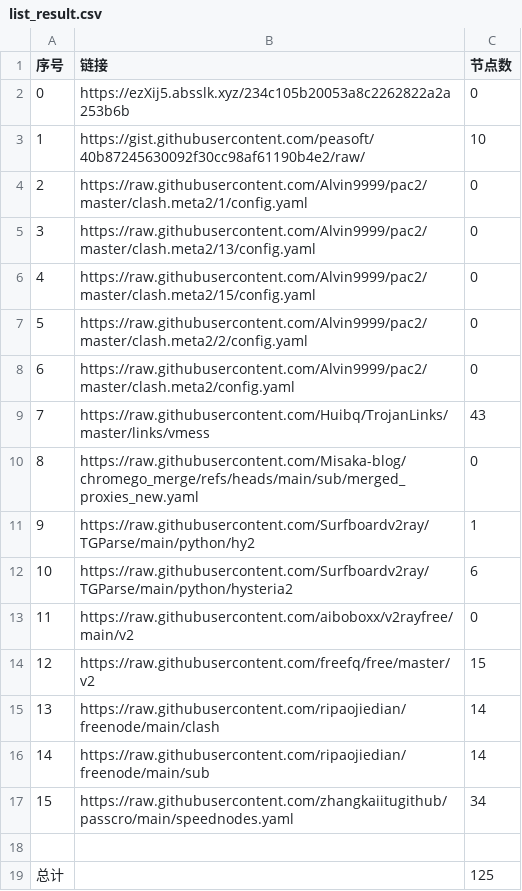
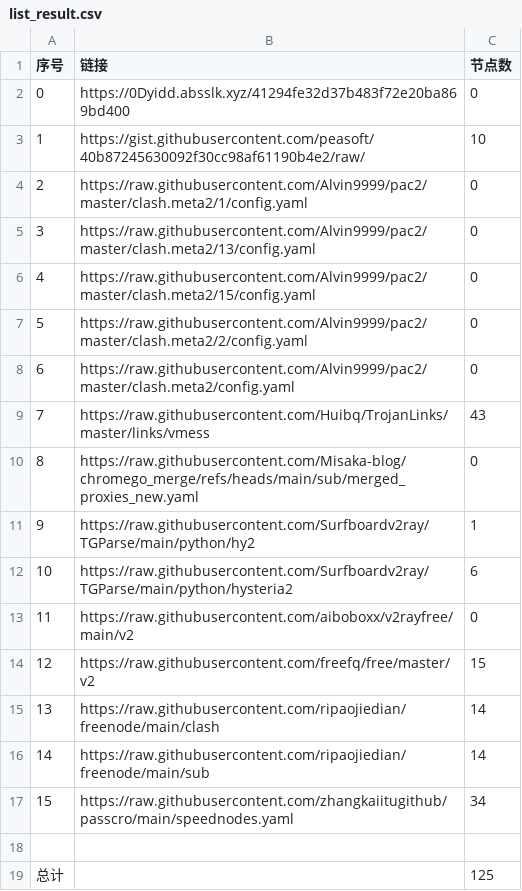
Before and after one commit to liuhtt/liunomorewalls, a CSV file: list_result.csv, drawn as a sheet.

```diff
--- a/list_result.csv
+++ b/list_result.csv
@@ -1,3 +1,3 @@
 序号,链接,节点数
-0,https://ezXij5.absslk.xyz/234c105b20053a8c2262822a2a253b6b,0
+0,https://0Dyidd.absslk.xyz/41294fe32d37b483f72e20ba869bd400,0
 1,https://gist.githubusercontent.com/peasoft/40b87245630092f30cc98af61190b4e2/raw/,10
```
Also changed, not shown: 6 other files.
